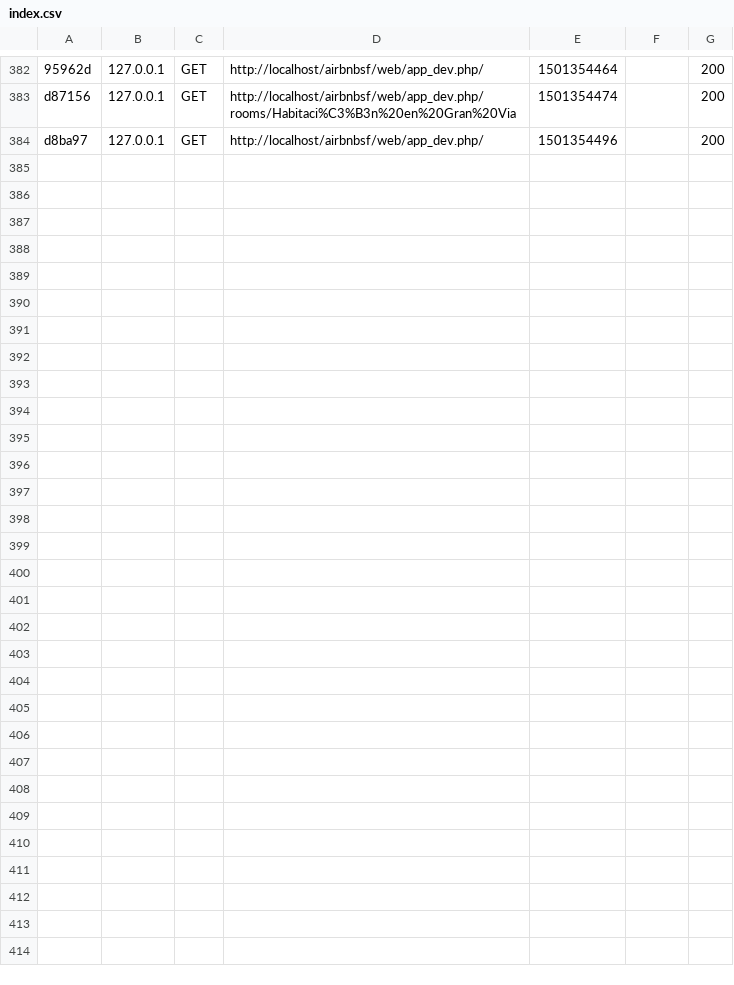
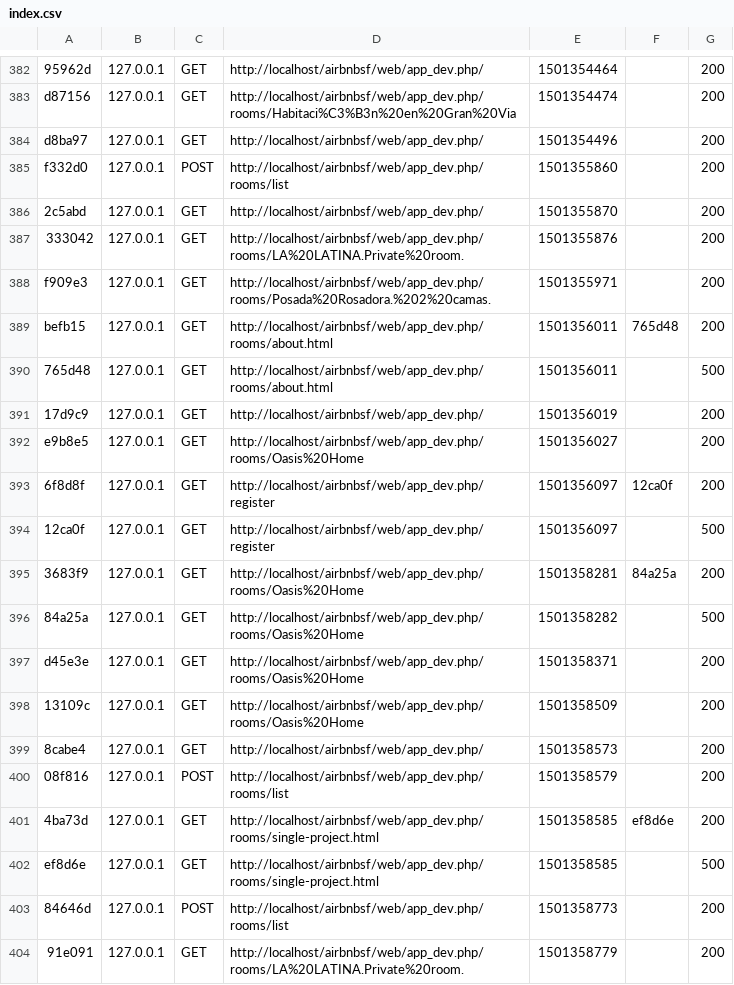
Before and after one commit to alsangar/airbnbsf, a CSV file: app/cache/dev/profiler/index.csv, drawn as a sheet; only a part is shown, gaps mark what is left out; the diff covers the shown part only.

```diff
--- a/app/cache/dev/profiler/index.csv
+++ b/app/cache/dev/profiler/index.csv
@@ -384 +384,21 @@ d87156,127.0.0.1,GET,http://localhost/airbnbsf/web/app_dev.php/rooms/Habitaci%C3
 d8ba97,127.0.0.1,GET,http://localhost/airbnbsf/web/app_dev.php/,1501354496,,200
+f332d0,127.0.0.1,POST,http://localhost/airbnbsf/web/app_dev.php/rooms/list,1501355860,,200
+2c5abd,127.0.0.1,GET,http://localhost/airbnbsf/web/app_dev.php/,1501355870,,200
+333042,127.0.0.1,GET,http://localhost/airbnbsf/web/app_dev.php/rooms/LA%20LATINA.Private%20room.,1501355876,,200
+f909e3,127.0.0.1,GET,http://localhost/airbnbsf/web/app_dev.php/rooms/Posada%20Rosadora.%202%20camas.,1501355971,,200
+befb15,127.0.0.1,GET,http://localhost/airbnbsf/web/app_dev.php/rooms/about.html,1501356011,765d48,200
+765d48,127.0.0.1,GET,http://localhost/airbnbsf/web/app_dev.php/rooms/about.html,1501356011,,500
+17d9c9,127.0.0.1,GET,http://localhost/airbnbsf/web/app_dev.php/,1501356019,,200
+e9b8e5,127.0.0.1,GET,http://localhost/airbnbsf/web/app_dev.php/rooms/Oasis%20Home,1501356027,,200
+6f8d8f,127.0.0.1,GET,http://localhost/airbnbsf/web/app_dev.php/register,1501356097,12ca0f,200
+12ca0f,127.0.0.1,GET,http://localhost/airbnbsf/web/app_dev.php/register,1501356097,,500
+3683f9,127.0.0.1,GET,http://localhost/airbnbsf/web/app_dev.php/rooms/Oasis%20Home,1501358281,84a25a,200
+84a25a,127.0.0.1,GET,http://localhost/airbnbsf/web/app_dev.php/rooms/Oasis%20Home,1501358282,,500
+d45e3e,127.0.0.1,GET,http://localhost/airbnbsf/web/app_dev.php/rooms/Oasis%20Home,1501358371,,200
+13109c,127.0.0.1,GET,http://localhost/airbnbsf/web/app_dev.php/rooms/Oasis%20Home,1501358509,,200
+8cabe4,127.0.0.1,GET,http://localhost/airbnbsf/web/app_dev.php/,1501358573,,200
+08f816,127.0.0.1,POST,http://localhost/airbnbsf/web/app_dev.php/rooms/list,1501358579,,200
+4ba73d,127.0.0.1,GET,http://localhost/airbnbsf/web/app_dev.php/rooms/single-project.html,1501358585,ef8d6e,200
+ef8d6e,127.0.0.1,GET,http://localhost/airbnbsf/web/app_dev.php/rooms/single-project.html,1501358585,,500
+84646d,127.0.0.1,POST,http://localhost/airbnbsf/web/app_dev.php/rooms/list,1501358773,,200
+91e091,127.0.0.1,GET,http://localhost/airbnbsf/web/app_dev.php/rooms/LA%20LATINA.Private%20room.,1501358779,,200
```
Also changed, not shown: 10 added rows elsewhere in this file, 42 other files.
